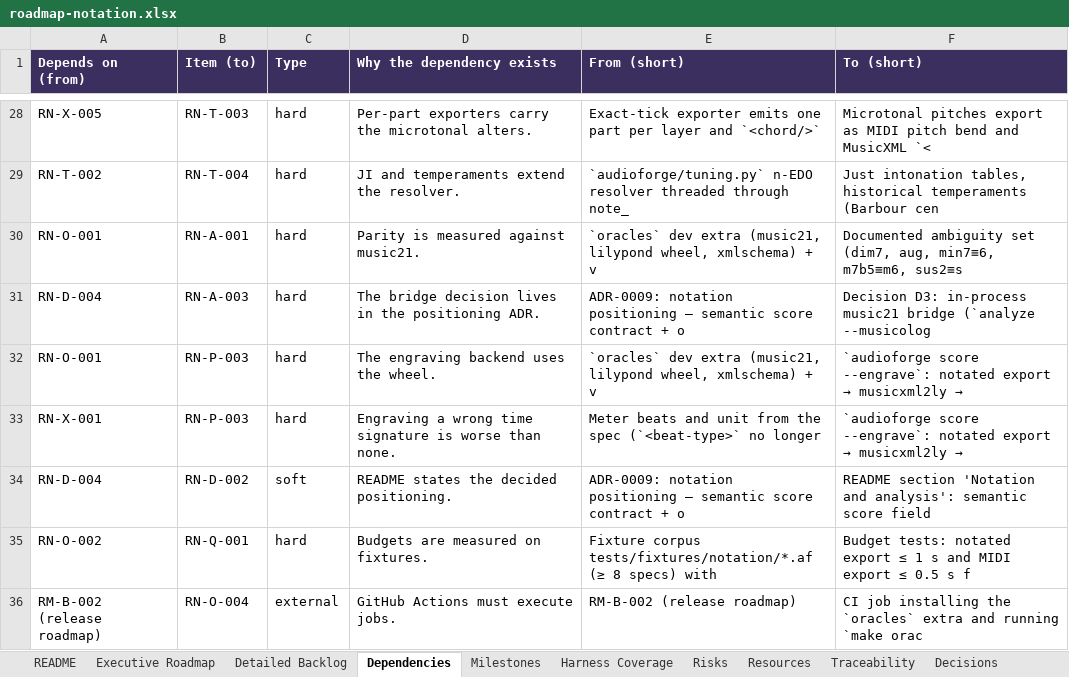
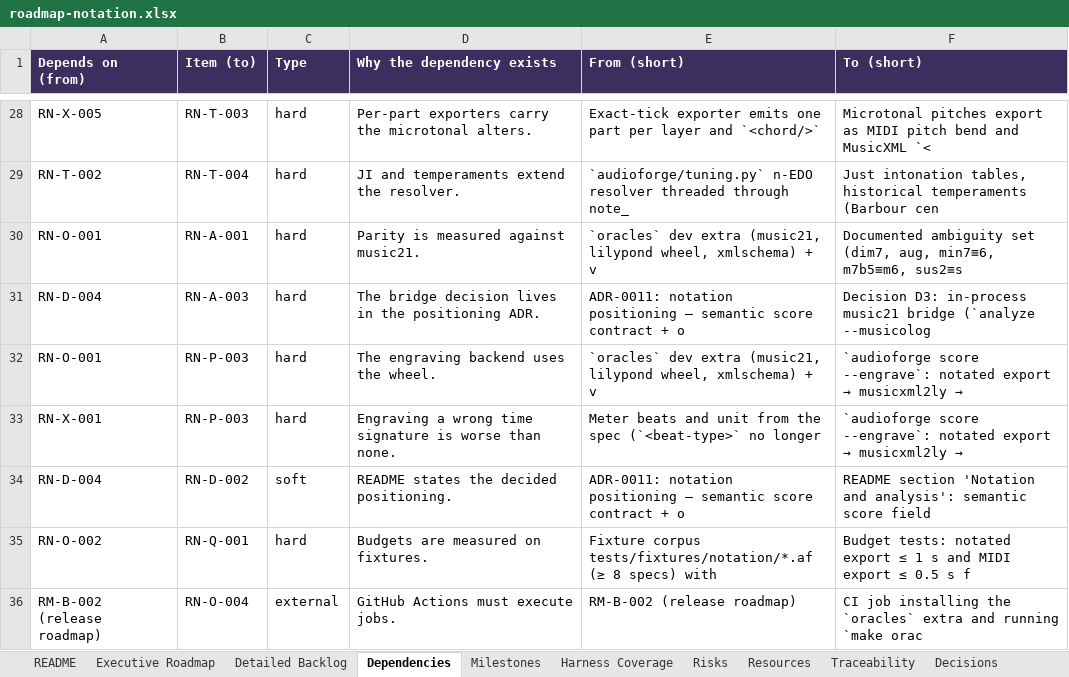
Before and after one commit to pedroanisio/audioforge, an Excel workbook: docs/evolution/roadmap-notation.xlsx, sheet Dependencies, drawn as a sheet; only a part is shown, gaps mark what is left out; values as stored, in another font and other column widths than the file's, no borders; table styles not drawn; the diff names each change by its address in the sheet, - before the commit and + after, or states it on an @@ line.

Commit message:
docs: record completed notation phase 3 acceptance

```diff
--- a/docs/evolution/roadmap-notation.xlsx (sheet Dependencies)
+++ b/docs/evolution/roadmap-notation.xlsx (sheet Dependencies)
-E31 (From (short)): ADR-0009: notation positioning…
+E31 (From (short)): ADR-0011: notation positioning…
-E34 (From (short)): ADR-0009: notation positioning…
+E34 (From (short)): ADR-0011: notation positioning…
```
Also changed, not shown: sheet Detailed Backlog, sheet Milestones, sheet Executive Roadmap, sheet Traceability, sheet Harness Coverage, 29 other files.
